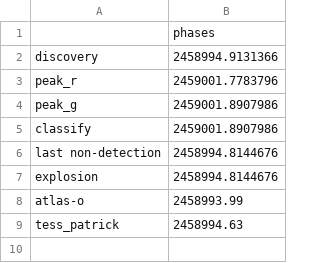
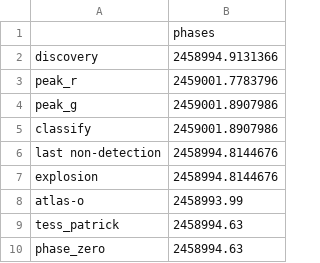
Before and after one commit to emirkmo/supernova, a CSV file: SNClass_20lao/20lao_phases.csv, drawn as a sheet; the diff names each change by its address in the sheet, - before the commit and + after, or states it on an @@ line.

```diff
--- a/SNClass_20lao/20lao_phases.csv
+++ b/SNClass_20lao/20lao_phases.csv
+row 10: phase_zero | 2458994.63
```
Also changed, not shown: SNClass_20lao/20lao_phot.csv, supernova/sndata/SNClass_20lao/20lao_phases.csv, 6 other files.
